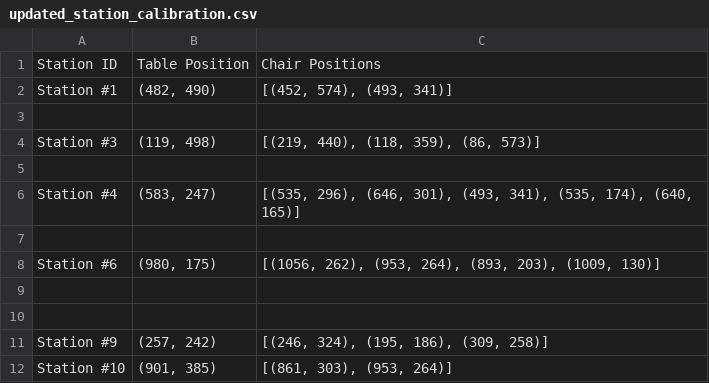
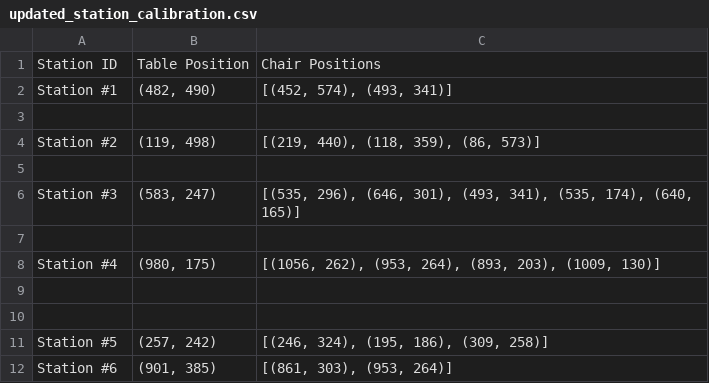
Before and after one commit to taanjit/DineSense, a CSV file: SRC/calibration_file/updated_station_calibration.csv, drawn as a sheet.

```diff
--- a/SRC/calibration_file/updated_station_calibration.csv
+++ b/SRC/calibration_file/updated_station_calibration.csv
@@ -3,10 +3,10 @@ Station #1,"(482, 490)","[(452, 574), (493, 341)]"
 
-Station #3,"(119, 498)","[(219, 440), (118, 359), (86, 573)]"
+Station #2,"(119, 498)","[(219, 440), (118, 359), (86, 573)]"
 
-Station #4,"(583, 247)","[(535, 296), (646, 301), (493, 341), (535, 174), (640, 165)]"
+Station #3,"(583, 247)","[(535, 296), (646, 301), (493, 341), (535, 174), (640, 165)]"
 
-Station #6,"(980, 175)","[(1056, 262), (953, 264), (893, 203), (1009, 130)]"
+Station #4,"(980, 175)","[(1056, 262), (953, 264), (893, 203), (1009, 130)]"
 
 
-Station #9,"(257, 242)","[(246, 324), (195, 186), (309, 258)]"
-Station #10,"(901, 385)","[(861, 303), (953, 264)]"
+Station #5,"(257, 242)","[(246, 324), (195, 186), (309, 258)]"
+Station #6,"(901, 385)","[(861, 303), (953, 264)]"
```
Also changed, not shown: 4 other files.
